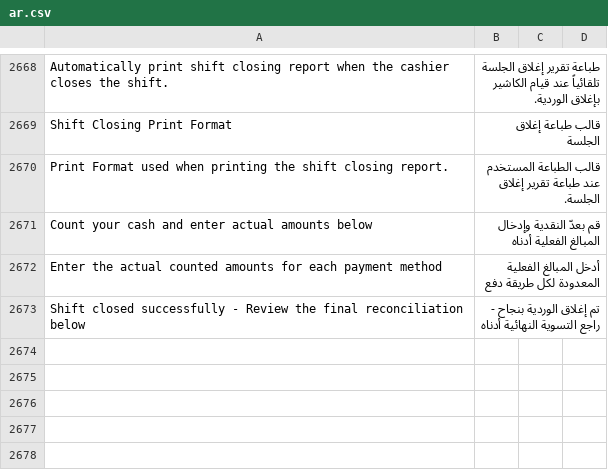
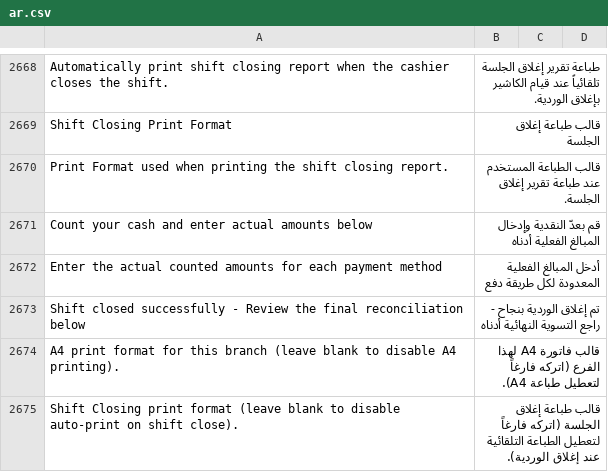
Before and after one commit to Mubtkir-ERP/mu-posnext, a CSV file: pos_next/translations/ar.csv, drawn as a sheet; only a part is shown, gaps mark what is left out.

Commit message:
refactor: 3-column Print Settings order, filter closing print formats, and infer print enablement from format selection (v1.25.9)

```diff
--- a/pos_next/translations/ar.csv
+++ b/pos_next/translations/ar.csv
@@ -2687 +2687,3 @@ Enter the actual counted amounts for each payment method,أدخل المبالغ
 Shift closed successfully - Review the final reconciliation below,تم إغلاق الوردية بنجاح - راجع التسوية النهائية أدناه,
+A4 print format for this branch (leave blank to disable A4 printing).,قالب فاتورة A4 لهذا الفرع (اتركه فارغاً لتعطيل طباعة A4).,
+Shift Closing print format (leave blank to disable auto-print on shift close).,قالب طباعة إغلاق الجلسة (اتركه فارغاً لتعطيل الطباعة التلقائية عند إغلاق الوردية).,
```
Also changed, not shown: 23 other files.
